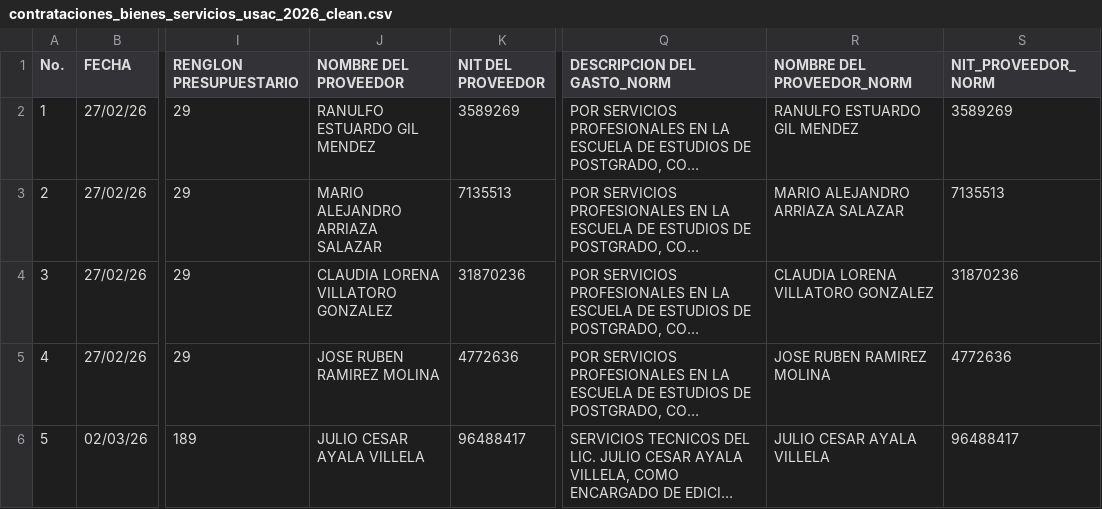
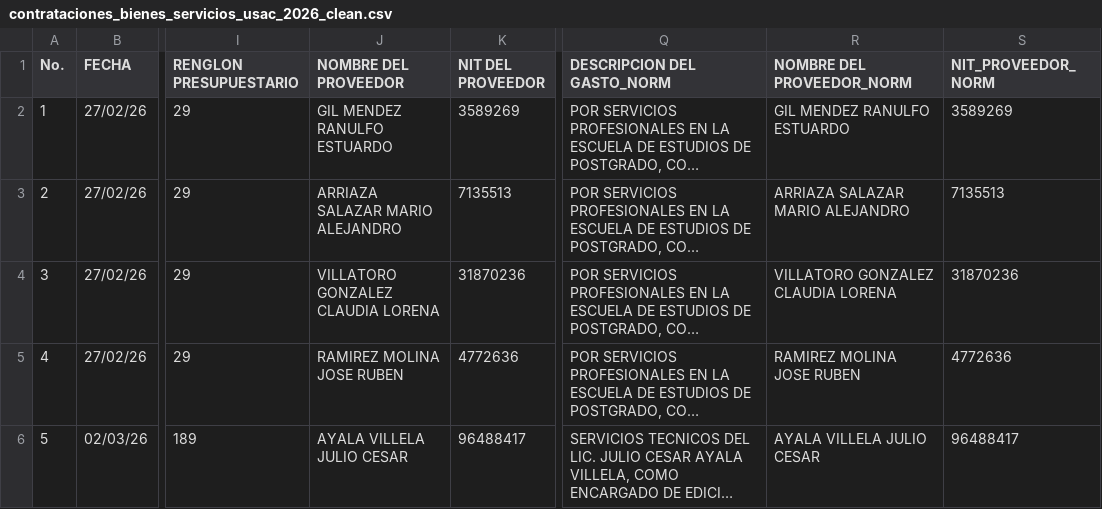
Before and after one commit to Achess01/usac-bi-corrupcion-ss2, a CSV file: data/clean/contrataciones_bienes_servicios_usac_2026_clean.csv, drawn as a sheet; only a part is shown, gaps mark what is left out; long unchanged cells end in …; the diff names each change by its address in the sheet, - before the commit and + after, or states it on an @@ line.

```diff
--- a/data/clean/contrataciones_bienes_servicios_usac_2026_clean.csv
+++ b/data/clean/contrataciones_bienes_servicios_usac_2026_clean.csv
-J2 (NOMBRE DEL PROVEEDOR): RANULFO ESTUARDO GIL MENDEZ
+J2 (NOMBRE DEL PROVEEDOR): GIL MENDEZ RANULFO ESTUARDO
-R2 (NOMBRE DEL PROVEEDOR_NORM): RANULFO ESTUARDO GIL MENDEZ
+R2 (NOMBRE DEL PROVEEDOR_NORM): GIL MENDEZ RANULFO ESTUARDO
-J3 (NOMBRE DEL PROVEEDOR): MARIO ALEJANDRO ARRIAZA SALAZAR
+J3 (NOMBRE DEL PROVEEDOR): ARRIAZA SALAZAR MARIO ALEJANDRO
-R3 (NOMBRE DEL PROVEEDOR_NORM): MARIO ALEJANDRO ARRIAZA SALAZAR
+R3 (NOMBRE DEL PROVEEDOR_NORM): ARRIAZA SALAZAR MARIO ALEJANDRO
-J4 (NOMBRE DEL PROVEEDOR): CLAUDIA LORENA VILLATORO GONZALEZ
+J4 (NOMBRE DEL PROVEEDOR): VILLATORO GONZALEZ CLAUDIA LORENA
-R4 (NOMBRE DEL PROVEEDOR_NORM): CLAUDIA LORENA VILLATORO GONZALEZ
+R4 (NOMBRE DEL PROVEEDOR_NORM): VILLATORO GONZALEZ CLAUDIA LORENA
-J5 (NOMBRE DEL PROVEEDOR): JOSE RUBEN RAMIREZ MOLINA
+J5 (NOMBRE DEL PROVEEDOR): RAMIREZ MOLINA JOSE RUBEN
-R5 (NOMBRE DEL PROVEEDOR_NORM): JOSE RUBEN RAMIREZ MOLINA
+R5 (NOMBRE DEL PROVEEDOR_NORM): RAMIREZ MOLINA JOSE RUBEN
-J6 (NOMBRE DEL PROVEEDOR): JULIO CESAR AYALA VILLELA
+J6 (NOMBRE DEL PROVEEDOR): AYALA VILLELA JULIO CESAR
-R6 (NOMBRE DEL PROVEEDOR_NORM): JULIO CESAR AYALA VILLELA
+R6 (NOMBRE DEL PROVEEDOR_NORM): AYALA VILLELA JULIO CESAR
```
Also changed, not shown: data/clean/becas_usac_2022_clean.csv, data/clean/becas_usac_2023_clean.csv, 7 other files.
